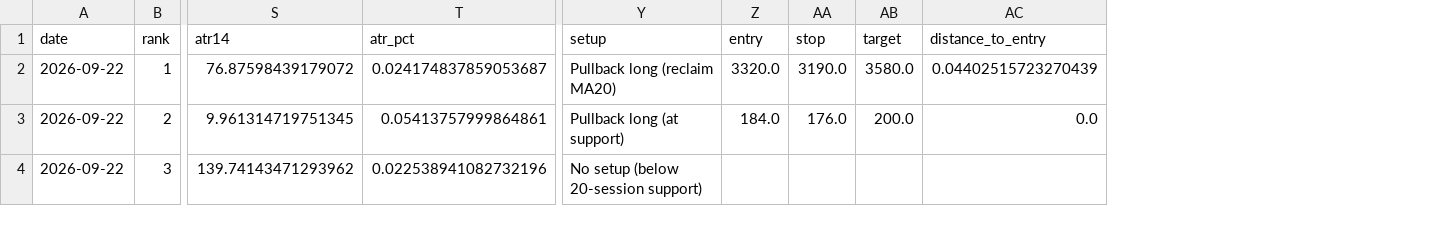
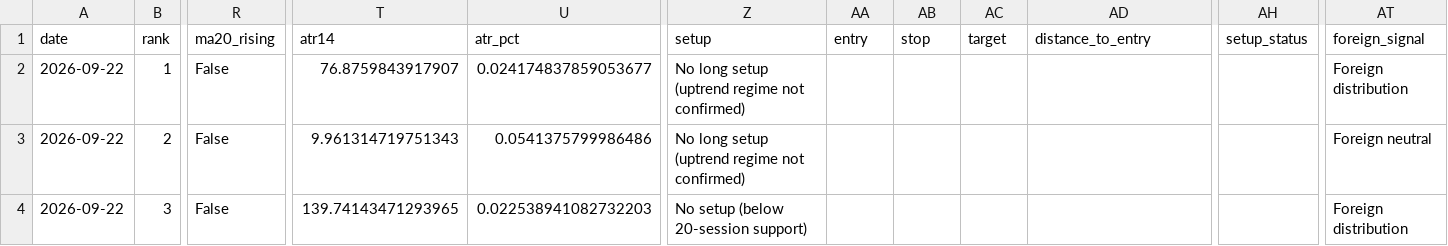
Before and after one commit to kevinnishitoyo/idx-top10-dashboard, a CSV file: reports/latest_report.csv, drawn as a sheet; only a part is shown, gaps mark what is left out; addresses are those after the commit; the diff covers the shown part only; the diff names each change by its address in the sheet, - before the commit and + after, or states it on an @@ line.

```diff
--- a/reports/latest_report.csv
+++ b/reports/latest_report.csv
+column R (ma20_rising), rows 2-4: all False
+column AH (setup_status), empty
+column AT (foreign_signal), rows 2-4: Foreign distribution | Foreign neutral | Foreign distribution
-T2 (atr14): 76.87598439179072
+T2 (atr14): 76.8759843917907
-U2 (atr_pct): 0.024174837859053687
+U2 (atr_pct): 0.024174837859053677
-Z2 (setup): Pullback long (reclaim MA20)
+Z2 (setup): No long setup (uptrend regime not confirmed)
-AA2 (entry): 3320.0
+AA2 (entry): (empty)
-AB2 (stop): 3190.0
+AB2 (stop): (empty)
-AC2 (target): 3580.0
+AC2 (target): (empty)
-AD2 (distance_to_entry): 0.04402515723270439
+AD2 (distance_to_entry): (empty)
-T3 (atr14): 9.961314719751345
+T3 (atr14): 9.961314719751343
-U3 (atr_pct): 0.05413757999864861
+U3 (atr_pct): 0.0541375799986486
-Z3 (setup): Pullback long (at support)
+Z3 (setup): No long setup (uptrend regime not confirmed)
-AA3 (entry): 184.0
+AA3 (entry): (empty)
-AB3 (stop): 176.0
+AB3 (stop): (empty)
-AC3 (target): 200.0
+AC3 (target): (empty)
-AD3 (distance_to_entry): 0.0
+AD3 (distance_to_entry): (empty)
-T4 (atr14): 139.74143471293962
+T4 (atr14): 139.74143471293965
-U4 (atr_pct): 0.022538941082732196
+U4 (atr_pct): 0.022538941082732203
```
Also changed, not shown: 70 edited cells elsewhere in this file, reports/latest_news.csv, reports/news_2026-09-22.csv, 8 other files.
